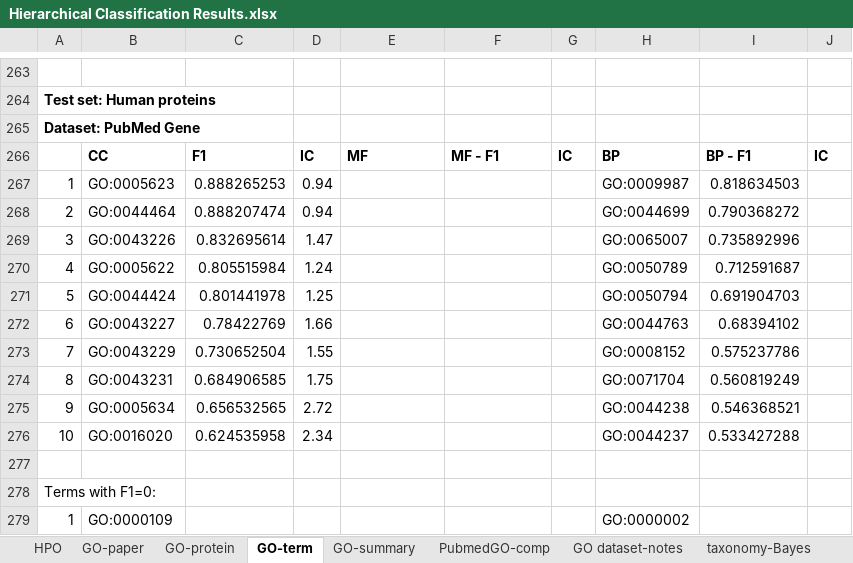
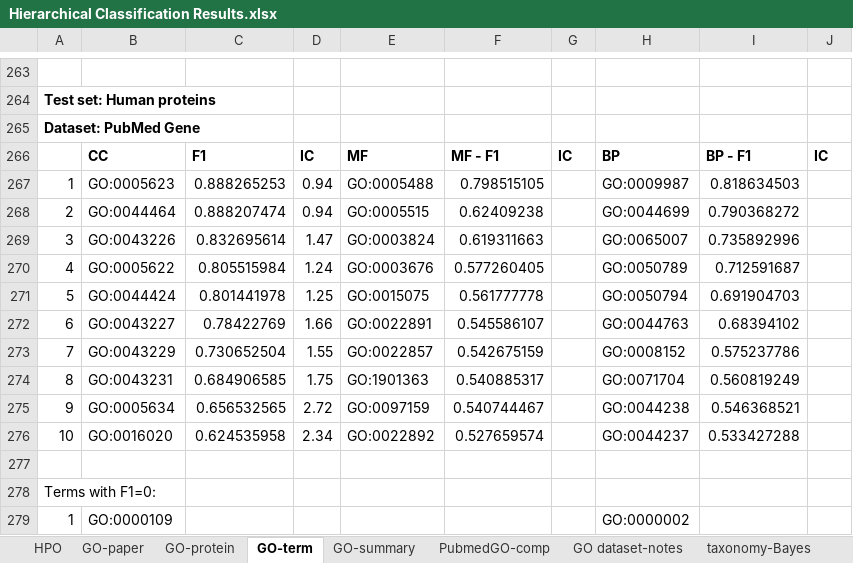
Before and after one commit to laineyzoo/protein_annotation, an Excel workbook: Hierarchical Classification Results.xlsx, sheet GO-term, drawn as a sheet; only a part is shown, gaps mark what is left out; values as stored, in another font and other column widths than the file's, no borders; the diff covers the shown part only; the diff names each change by its address in the sheet, - before the commit and + after, or states it on an @@ line.

Commit message:
Update results

```diff
--- a/Hierarchical Classification Results.xlsx (sheet GO-term)
+++ b/Hierarchical Classification Results.xlsx (sheet GO-term)
-E267: (empty)
+E267: GO:0005488
-F267: (empty)
+F267: 0.798515105
-E268: (empty)
+E268: GO:0005515
-F268: (empty)
+F268: 0.62409238
-E269: (empty)
+E269: GO:0003824
-F269: (empty)
+F269: 0.619311663
-E270: (empty)
+E270: GO:0003676
-F270: (empty)
+F270: 0.577260405
-E271: (empty)
+E271: GO:0015075
-F271: (empty)
+F271: 0.561777778
-E272: (empty)
+E272: GO:0022891
-F272: (empty)
+F272: 0.545586107
-E273: (empty)
+E273: GO:0022857
-F273: (empty)
+F273: 0.542675159
-E274: (empty)
+E274: GO:1901363
-F274: (empty)
+F274: 0.540885317
-E275: (empty)
+E275: GO:0097159
-F275: (empty)
+F275: 0.540744467
-E276: (empty)
+E276: GO:0022892
-F276: (empty)
+F276: 0.527659574
```
Also changed, not shown: 20 edited cells elsewhere in this sheet, sheet GO-paper.
